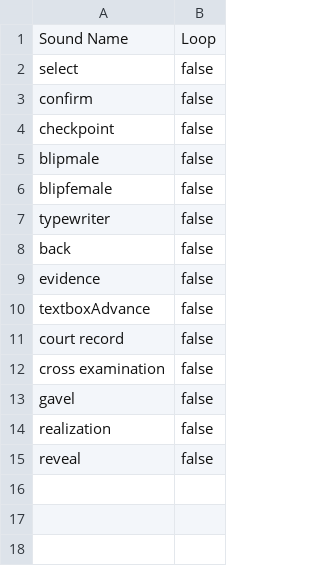
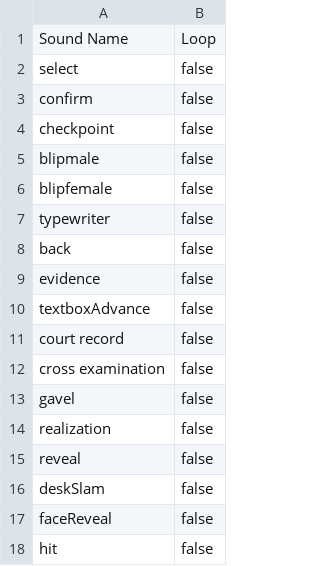
Before and after one commit to GamTam/AceAttorney, a TSV file: Assets/files/Sound Data.tsv, drawn as a sheet.

```diff
--- a/Assets/files/Sound Data.tsv
+++ b/Assets/files/Sound Data.tsv
@@ -15 +15,4 @@ realization	false
 reveal	false
+deskSlam	false
+faceReveal	false
+hit	false
```
Also changed, not shown: Assets/files/Music Data.tsv, 15 other files.
